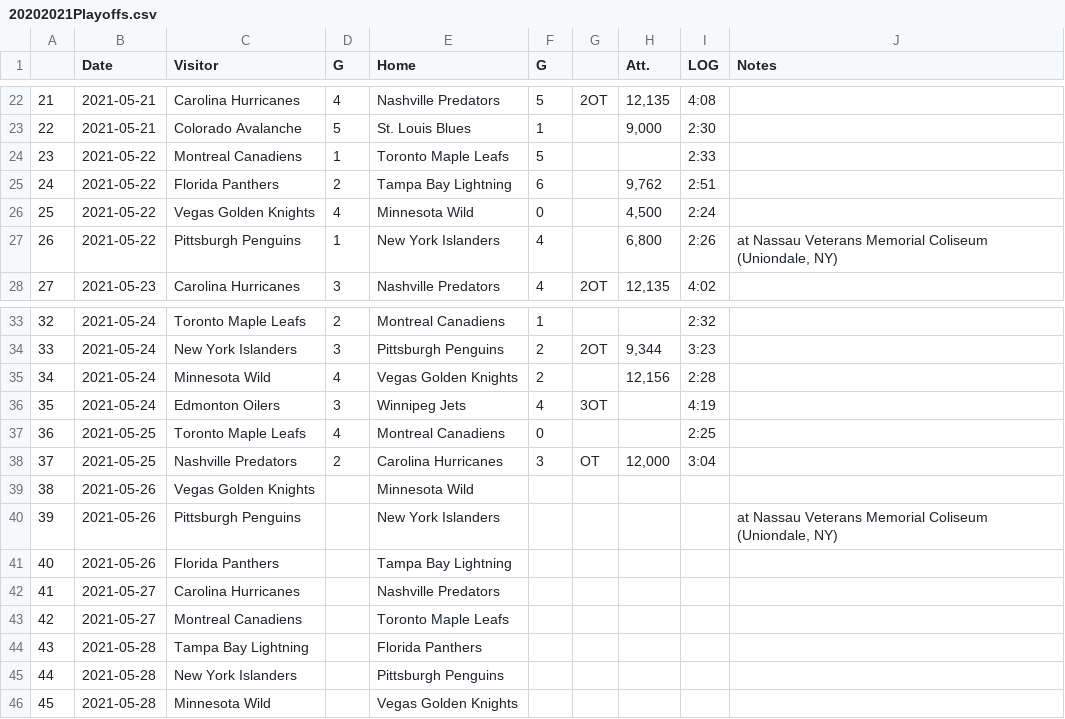
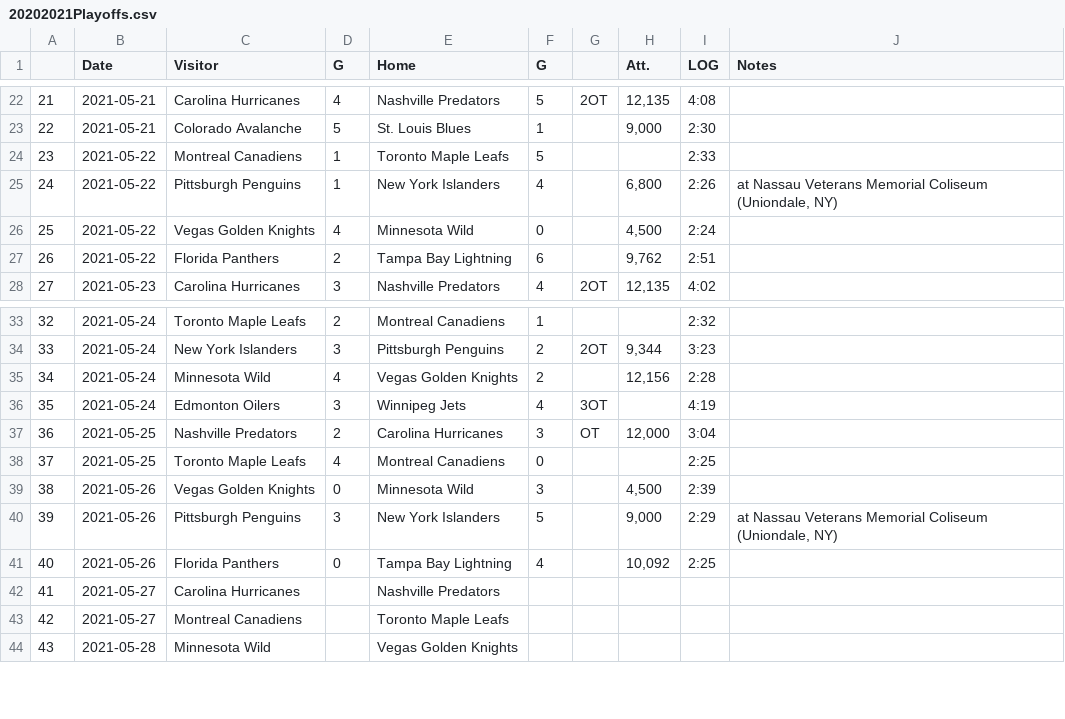
Before and after one commit to pbulsink/HockeyModel, a CSV file: data-raw/20202021Playoffs.csv, drawn as a sheet; only a part is shown, gaps mark what is left out; removed rows and columns are numbered as before the commit, all else as after; the diff names each change by its address in the sheet, - before the commit and + after, or states it on an @@ line.

```diff
--- a/data-raw/20202021Playoffs.csv
+++ b/data-raw/20202021Playoffs.csv
@@ row 27 moved to row 25: 24 @@
@@ column A renumbered from row 27 down @@
@@ row 38 moved to row 37: 36 @@
-D39 (G): (empty)
+D39 (G): 0
-F39 (G): (empty)
+F39 (G): 3
-H39 (Att.): (empty)
+H39 (Att.): 4,500
-I39 (LOG): (empty)
+I39 (LOG): 2:39
-D40 (G): (empty)
+D40 (G): 3
-F40 (G): (empty)
+F40 (G): 5
-H40 (Att.): (empty)
+H40 (Att.): 9,000
-I40 (LOG): (empty)
+I40 (LOG): 2:29
-D41 (G): (empty)
+D41 (G): 0
-F41 (G): (empty)
+F41 (G): 4
-H41 (Att.): (empty)
+H41 (Att.): 10,092
-I41 (LOG): (empty)
+I41 (LOG): 2:25
-row 44: 43 | 2021-05-28 | Tampa Bay Lightning |  | Florida Panthers
-row 45: 44 | 2021-05-28 | New York Islanders |  | Pittsburgh Penguins
```
Also changed, not shown: 6 other files.
